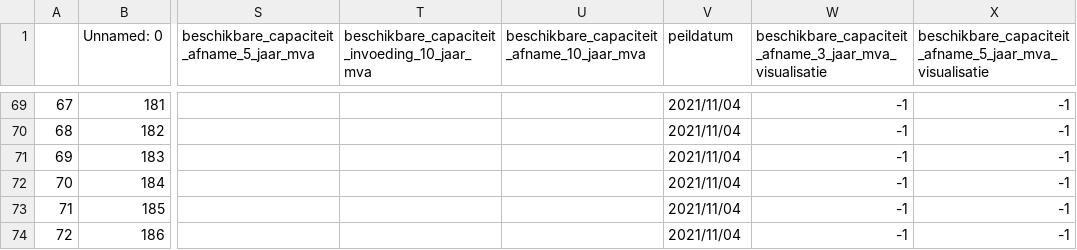
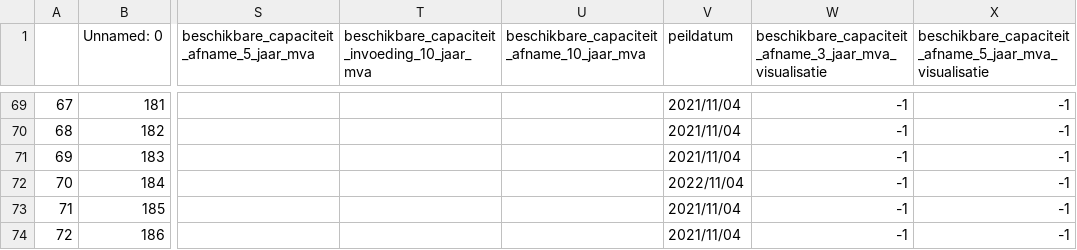
Before and after one commit to maantjemol/Energy_csv_data, a CSV file: fundata.csv, drawn as a sheet; only a part is shown, gaps mark what is left out; the diff names each change by its address in the sheet, - before the commit and + after, or states it on an @@ line.

Commit message:
updated CSV

```diff
--- a/fundata.csv
+++ b/fundata.csv
-V72 (peildatum): 2021/11/04
+V72 (peildatum): 2022/11/04
```
